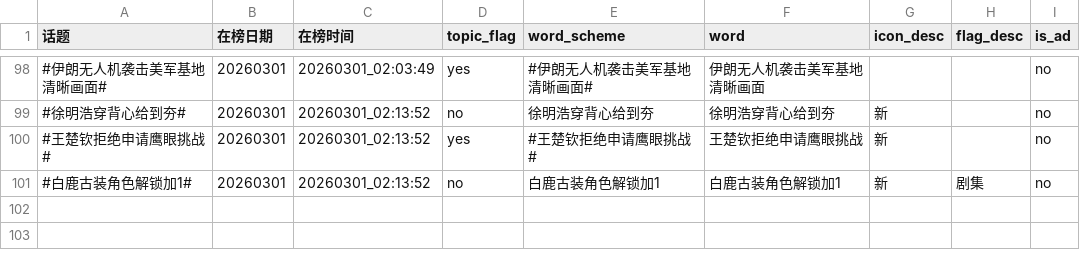
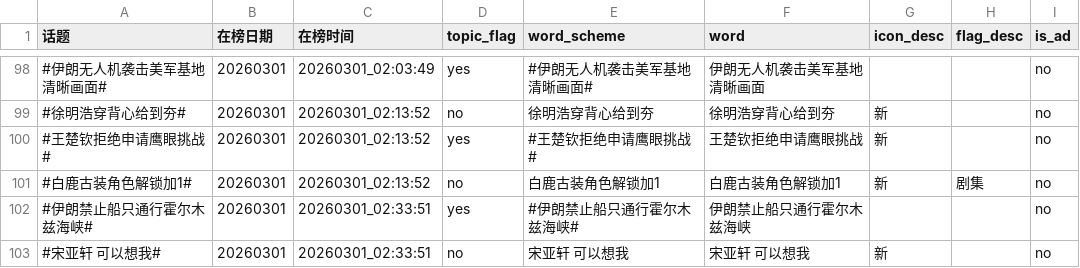
Before and after one commit to xxhe504/hottopic, a TSV file: data/wb_hottopic_20260301.tsv, drawn as a sheet; only a part is shown, gaps mark what is left out.

```diff
--- a/data/wb_hottopic_20260301.tsv
+++ b/data/wb_hottopic_20260301.tsv
@@ -101 +101,3 @@
 #白鹿古装角色解锁加1#	20260301	20260301_02:13:52	no	白鹿古装角色解锁加1	白鹿古装角色解锁加1	新	剧集	no
+#伊朗禁止船只通行霍尔木兹海峡#	20260301	20260301_02:33:51	yes	#伊朗禁止船只通行霍尔木兹海峡#	伊朗禁止船只通行霍尔木兹海峡			no
+#宋亚轩 可以想我#	20260301	20260301_02:33:51	no	宋亚轩 可以想我	宋亚轩 可以想我	新		no
```
Also changed, not shown: 1 other file.
